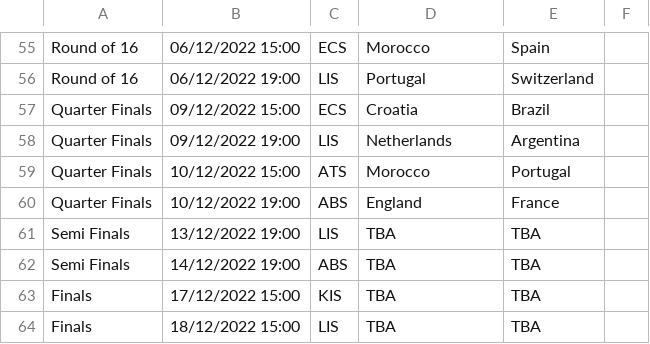
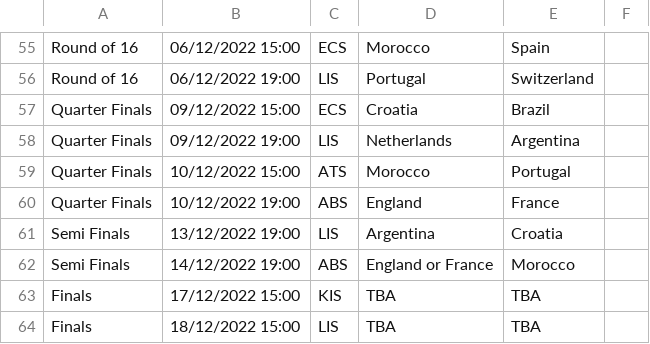
Before and after one commit to davorg/worldcup, a CSV file: games.csv, drawn as a sheet; only a part is shown, gaps mark what is left out.

```diff
--- a/games.csv
+++ b/games.csv
@@ -60,4 +60,4 @@ Quarter Finals,10/12/2022 15:00,ATS,Morocco,Portugal,,
 Quarter Finals,10/12/2022 19:00,ABS,England,France,,
-Semi Finals,13/12/2022 19:00,LIS,TBA,TBA,,
-Semi Finals,14/12/2022 19:00,ABS,TBA,TBA,,
+Semi Finals,13/12/2022 19:00,LIS,Argentina,Croatia,,
+Semi Finals,14/12/2022 19:00,ABS,England or France,Morocco,,
 Finals,17/12/2022 15:00,KIS,TBA,TBA,,
```
Also changed, not shown: 1 other file.
